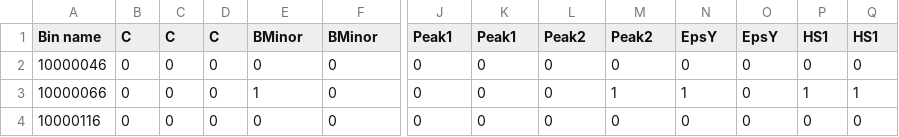
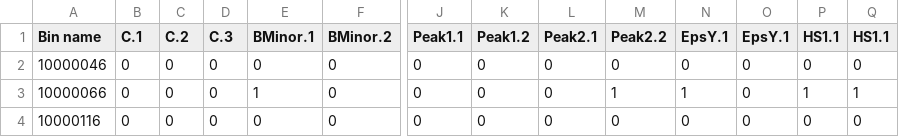
Before and after one commit to hms-dbmi/mc4c-sample-data, a CSV file: hs3-sites.csv, drawn as a sheet; only a part is shown, gaps mark what is left out; the diff covers the shown part only; the diff names each change by its address in the sheet, - before the commit and + after, or states it on an @@ line.

Commit message:
Make set names unique

```diff
--- a/hs3-sites.csv
+++ b/hs3-sites.csv
-B1: C
+B1: C.1
-C1: C
+C1: C.2
-D1: C
+D1: C.3
-E1: BMinor
+E1: BMinor.1
-F1: BMinor
+F1: BMinor.2
-J1: Peak1
+J1: Peak1.1
-K1: Peak1
+K1: Peak1.2
-L1: Peak2
+L1: Peak2.1
-M1: Peak2
+M1: Peak2.2
-N1: EpsY
+N1: EpsY.1
-O1: EpsY
+O1: EpsY.1
-P1: HS1
+P1: HS1.1
-Q1: HS1
+Q1: HS1.1
```
Also changed, not shown: 8 edited cells elsewhere in this file.
